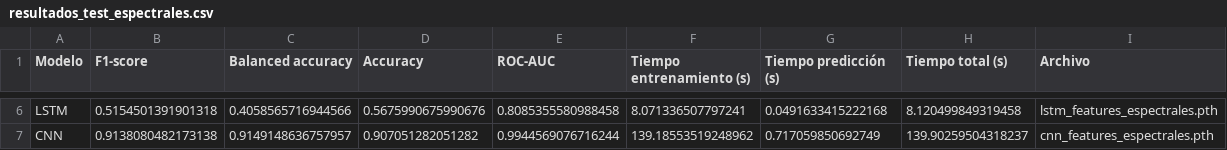
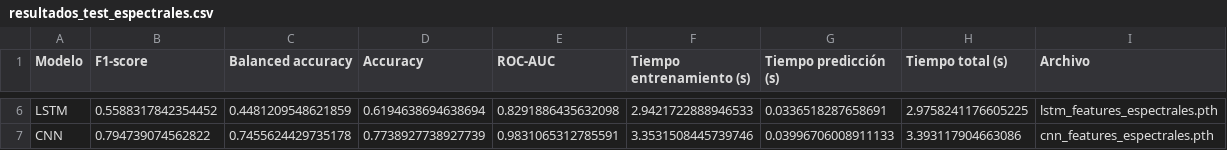
Before and after one commit to FlowersCS/finalproject-TS, a CSV file: models/results/resultados_test_espectrales.csv, drawn as a sheet; only a part is shown, gaps mark what is left out; the diff covers the shown part only; the diff names each change by its address in the sheet, - before the commit and + after, or states it on an @@ line.

```diff
--- a/models/results/resultados_test_espectrales.csv
+++ b/models/results/resultados_test_espectrales.csv
-B6 (F1-score): 0.5154501391901318
+B6 (F1-score): 0.5588317842354452
-C6 (Balanced accuracy): 0.4058565716944566
+C6 (Balanced accuracy): 0.4481209548621859
-D6 (Accuracy): 0.5675990675990676
+D6 (Accuracy): 0.6194638694638694
-E6 (ROC-AUC): 0.8085355580988458
+E6 (ROC-AUC): 0.8291886435632098
-F6 (Tiempo entrenamiento (s)): 8.071336507797241
+F6 (Tiempo entrenamiento (s)): 2.9421722888946533
-G6 (Tiempo predicción (s)): 0.0491633415222168
+G6 (Tiempo predicción (s)): 0.0336518287658691
-H6 (Tiempo total (s)): 8.120499849319458
+H6 (Tiempo total (s)): 2.9758241176605225
-B7 (F1-score): 0.9138080482173138
+B7 (F1-score): 0.794739074562822
-C7 (Balanced accuracy): 0.9149148636757957
+C7 (Balanced accuracy): 0.7455624429735178
-D7 (Accuracy): 0.907051282051282
+D7 (Accuracy): 0.7738927738927739
-E7 (ROC-AUC): 0.9944569076716244
+E7 (ROC-AUC): 0.9831065312785591
-F7 (Tiempo entrenamiento (s)): 139.18553519248962
+F7 (Tiempo entrenamiento (s)): 3.3531508445739746
-G7 (Tiempo predicción (s)): 0.717059850692749
+G7 (Tiempo predicción (s)): 0.03996706008911133
-H7 (Tiempo total (s)): 139.90259504318237
+H7 (Tiempo total (s)): 3.393117904663086
```
Also changed, not shown: 28 edited cells elsewhere in this file, models/results/resultados_cv_espectrales.csv, models/results/resultados_cv_temporales.csv, 16 other files.
